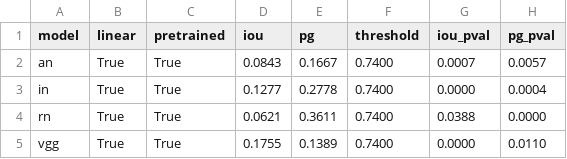
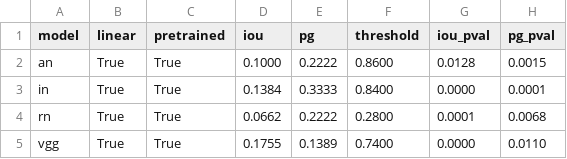
Before and after one commit to davide-beltrame/medimg-saliency-benchmark, a CSV file: medimg-saliency-benchmark/evaluation/model-expert-agreement-gradcam.csv, drawn as a sheet.

```diff
--- a/medimg-saliency-benchmark/evaluation/model-expert-agreement-gradcam.csv
+++ b/medimg-saliency-benchmark/evaluation/model-expert-agreement-gradcam.csv
@@ -1,5 +1,5 @@
 model,linear,pretrained,iou,pg,threshold,iou_pval,pg_pval
-an,True,True,0.0843,0.1667,0.7400,0.0007,0.0057
-in,True,True,0.1277,0.2778,0.7400,0.0000,0.0004
-rn,True,True,0.0621,0.3611,0.7400,0.0388,0.0000
+an,True,True,0.1000,0.2222,0.8600,0.0128,0.0015
+in,True,True,0.1384,0.3333,0.8400,0.0000,0.0001
+rn,True,True,0.0662,0.2222,0.2800,0.0001,0.0068
 vgg,True,True,0.1755,0.1389,0.7400,0.0000,0.0110
```
Also changed, not shown: medimg-saliency-benchmark/evaluation/model-expert-agreement-cam.csv, 1 other file.
